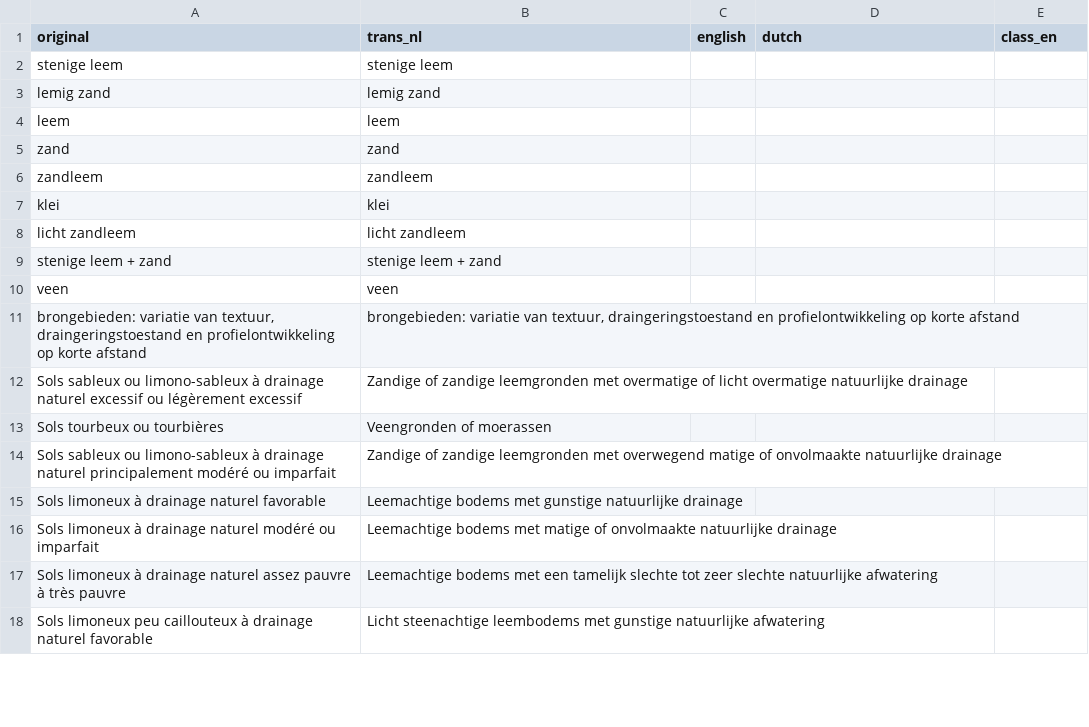
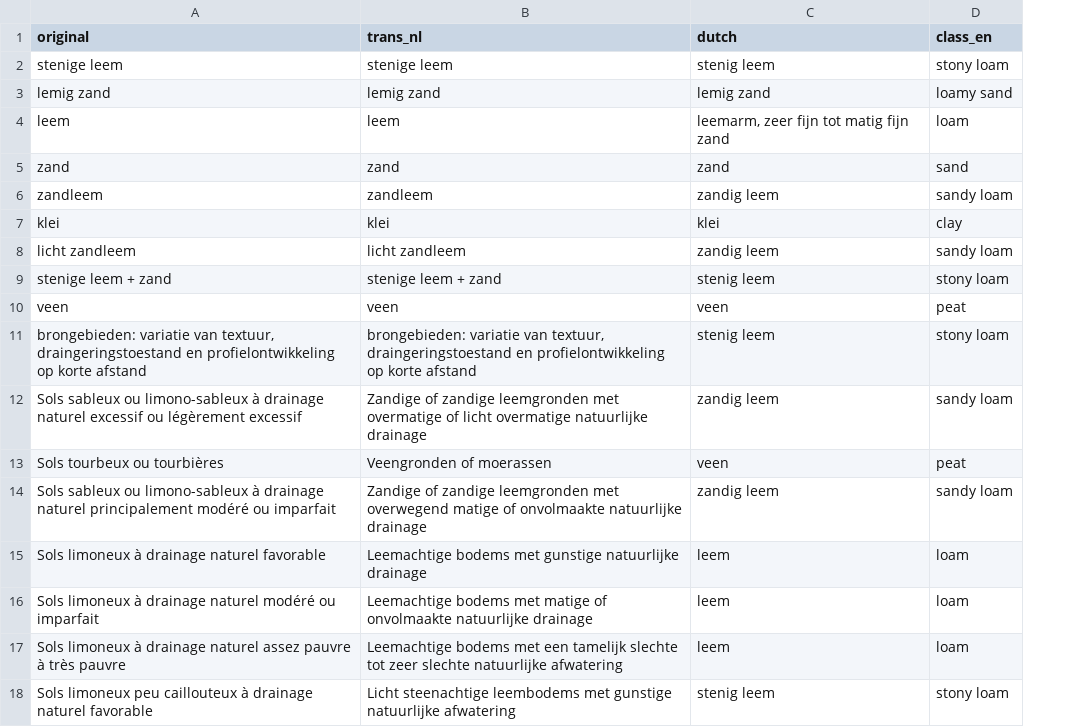
Before and after one commit to mcommelin/Geuldal_NBS_simulations, a CSV file: soil_descriptions_languages.csv, drawn as a sheet; only a part is shown; removed rows and columns are numbered as before the commit, all else as after; the diff covers the shown part only; the diff names each change by its address in the sheet, - before the commit and + after, or states it on an @@ line.

Commit message:
soil map finished

```diff
--- a/soil_descriptions_languages.csv
+++ b/soil_descriptions_languages.csv
-column C (english), empty
-C2 (dutch): (empty)
+C2 (dutch): stenig leem
-D2 (class_en): (empty)
+D2 (class_en): stony loam
-C3 (dutch): (empty)
+C3 (dutch): lemig zand
-D3 (class_en): (empty)
+D3 (class_en): loamy sand
-C4 (dutch): (empty)
+C4 (dutch): leemarm, zeer fijn tot matig fijn zand
-D4 (class_en): (empty)
+D4 (class_en): loam
-C5 (dutch): (empty)
+C5 (dutch): zand
-D5 (class_en): (empty)
+D5 (class_en): sand
-C6 (dutch): (empty)
+C6 (dutch): zandig leem
-D6 (class_en): (empty)
+D6 (class_en): sandy loam
-C7 (dutch): (empty)
+C7 (dutch): klei
-D7 (class_en): (empty)
+D7 (class_en): clay
-C8 (dutch): (empty)
+C8 (dutch): zandig leem
-D8 (class_en): (empty)
+D8 (class_en): sandy loam
-C9 (dutch): (empty)
+C9 (dutch): stenig leem
-D9 (class_en): (empty)
+D9 (class_en): stony loam
-C10 (dutch): (empty)
+C10 (dutch): veen
-D10 (class_en): (empty)
+D10 (class_en): peat
-C11 (dutch): (empty)
+C11 (dutch): stenig leem
-D11 (class_en): (empty)
+D11 (class_en): stony loam
-C12 (dutch): (empty)
+C12 (dutch): zandig leem
-D12 (class_en): (empty)
+D12 (class_en): sandy loam
-C13 (dutch): (empty)
+C13 (dutch): veen
-D13 (class_en): (empty)
+D13 (class_en): peat
-C14 (dutch): (empty)
+C14 (dutch): zandig leem
-D14 (class_en): (empty)
+D14 (class_en): sandy loam
-C15:C17 (dutch): (empty)
+C15:C17 (dutch): leem
-D15:D17 (class_en): (empty)
+D15:D17 (class_en): loam
-C18 (dutch): (empty)
+C18 (dutch): stenig leem
-D18 (class_en): (empty)
+D18 (class_en): stony loam
```
Also changed, not shown: 1 added row and 53 edited cells elsewhere in this file, 2 other files.
